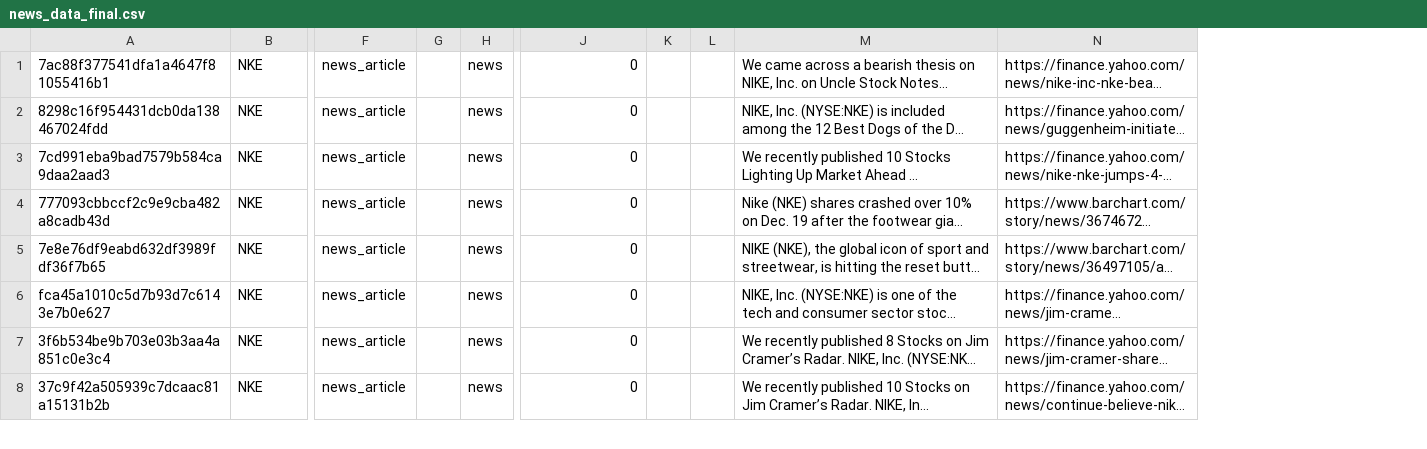
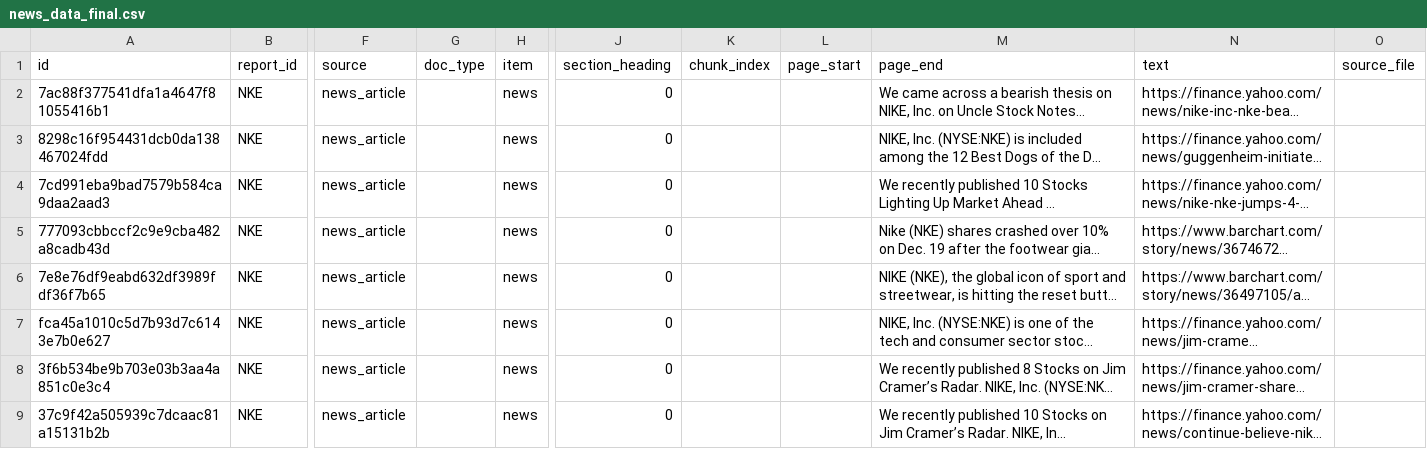
Before and after one commit to SimonKurono/scmc-2025, a CSV file: nlp/processed_data/final/news_data_final.csv, drawn as a sheet; only a part is shown, gaps mark what is left out; long unchanged cells end in …; removed rows and columns are numbered as before the commit, all else as after; rows hold the shown columns only; the diff names each change by its address in the sheet, - before the commit and + after, or states it on an @@ line.

```diff
--- a/nlp/processed_data/final/news_data_final.csv
+++ b/nlp/processed_data/final/news_data_final.csv
-column G, empty
+column G, empty
-column K, empty
-column L, empty
+column K, empty
+column L, empty
+column O, empty
+row 1: id | report_id | source | doc_type | item | section_heading | chunk_index | page_start | page_end | text | source_file
```
Also changed, not shown: nlp/processed_data/final/financial_news_dataset.csv, nlp/processed_data/final/sec_filings_extracted_8k.csv, 7 other files.
